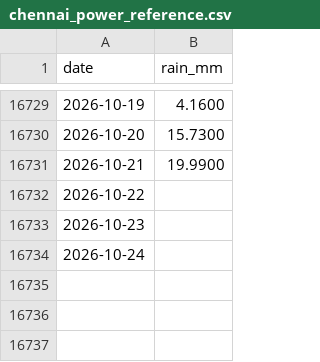
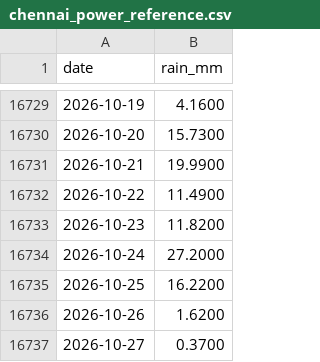
Before and after one commit to Khaja500/monsoonrisk, a CSV file: data/processed/chennai_power_reference.csv, drawn as a sheet; only a part is shown, gaps mark what is left out.

```diff
--- a/data/processed/chennai_power_reference.csv
+++ b/data/processed/chennai_power_reference.csv
@@ -16731,4 +16731,7 @@ date,rain_mm
 2026-10-21,19.9900
-2026-10-22,
-2026-10-23,
-2026-10-24,
+2026-10-22,11.4900
+2026-10-23,11.8200
+2026-10-24,27.2000
+2026-10-25,16.2200
+2026-10-26,1.6200
+2026-10-27,0.3700
```
Also changed, not shown: data/processed/bengaluru_power_reference.csv, data/processed/mumbai_power_reference.csv, 4 other files.
